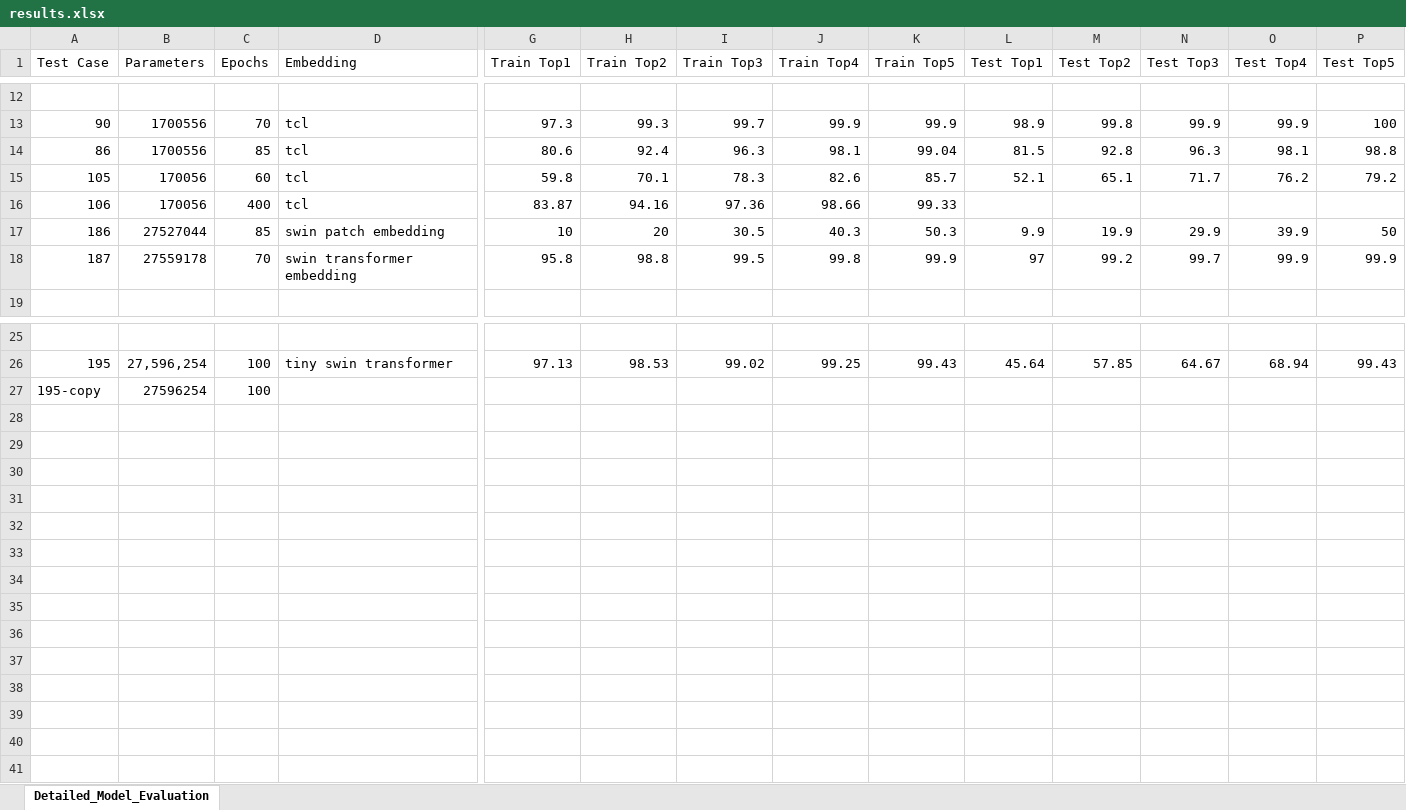
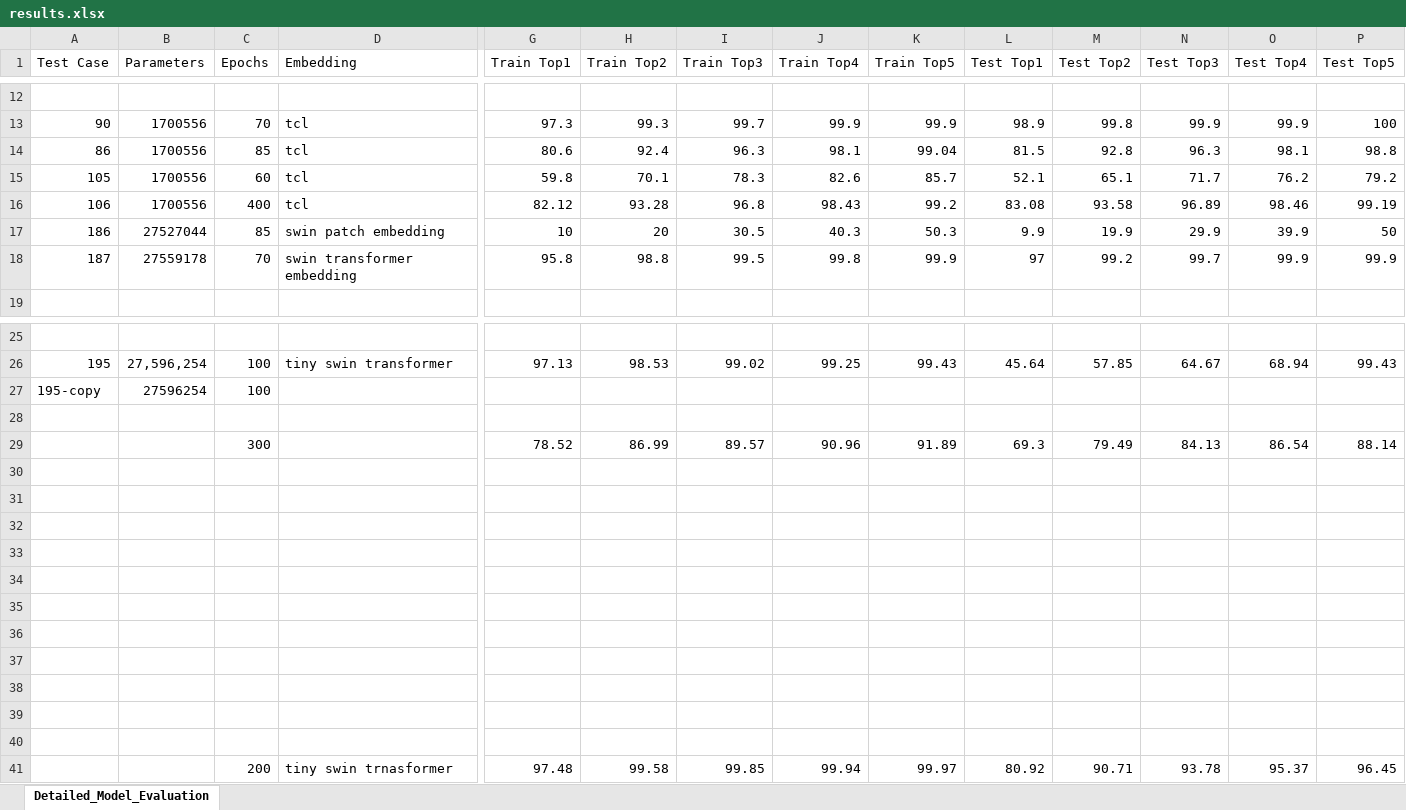
Before and after one commit to MohammadBadzohreh/tensorized_swin_transformer, an Excel workbook: results.xlsx, sheet Detailed_Model_Evaluation, drawn as a sheet; only a part is shown, gaps mark what is left out; values as stored, in another font and other column widths than the file's, no borders; rows hold the shown columns only; the diff names each change by its address in the sheet, - before the commit and + after, or states it on an @@ line.

Commit message:
add result

```diff
--- a/results.xlsx (sheet Detailed_Model_Evaluation)
+++ b/results.xlsx (sheet Detailed_Model_Evaluation)
-B15:B16 (Parameters): 170056
+B15:B16 (Parameters): 1700556
-G16 (Train Top1): 83.87
+G16 (Train Top1): 82.12
-H16 (Train Top2): 94.16
+H16 (Train Top2): 93.28
-I16 (Train Top3): 97.36
+I16 (Train Top3): 96.8
-J16 (Train Top4): 98.66
+J16 (Train Top4): 98.43
-K16 (Train Top5): 99.33
+K16 (Train Top5): 99.2
-L16 (Test Top1): (empty)
+L16 (Test Top1): 83.08
-M16 (Test Top2): (empty)
+M16 (Test Top2): 93.58
-N16 (Test Top3): (empty)
+N16 (Test Top3): 96.89
-O16 (Test Top4): (empty)
+O16 (Test Top4): 98.46
-P16 (Test Top5): (empty)
+P16 (Test Top5): 99.19
+row 28: (empty)
+row 29:  |  | 300 |  | 78.52 | 86.99 | 89.57 | 90.96 | 91.89 | 69.3 | 79.49 | 84.13 | 86.54 | 88.14
+row 30: (empty)
+row 31: (empty)
+row 32: (empty)
+row 33: (empty)
+row 34: (empty)
+row 35: (empty)
+row 36: (empty)
+row 37: (empty)
+row 38: (empty)
+row 39: (empty)
+row 40: (empty)
+row 41:  |  | 200 | tiny swin trnasformer | 97.48 | 99.58 | 99.85 | 99.94 | 99.97 | 80.92 | 90.71 | 93.78 | 95.37 | 96.45
```
Also changed, not shown: 6 other files.
